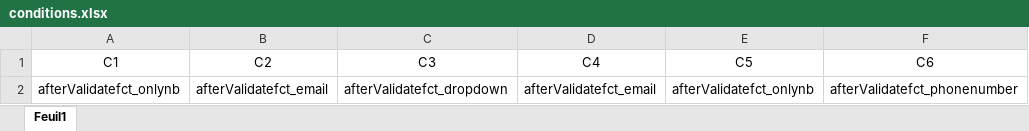
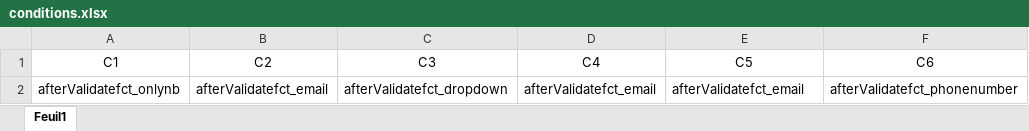
Before and after one commit to namrouche993/excel_to_handsontable, an Excel workbook: conditions.xlsx, sheet Feuil1, drawn as a sheet; only a part is shown; values as stored, in another font and other column widths than the file's, no borders; the diff names each change by its address in the sheet, - before the commit and + after, or states it on an @@ line.

Commit message:
add validation_function to generate a js file of aftervalidatefct....

```diff
--- a/conditions.xlsx (sheet Feuil1)
+++ b/conditions.xlsx (sheet Feuil1)
-E2 (C5): afterValidatefct_onlynb
+E2 (C5): afterValidatefct_email
```
Also changed, not shown: 2 other files.
